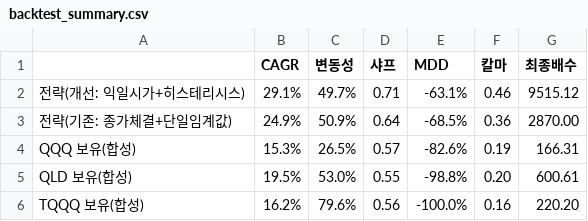
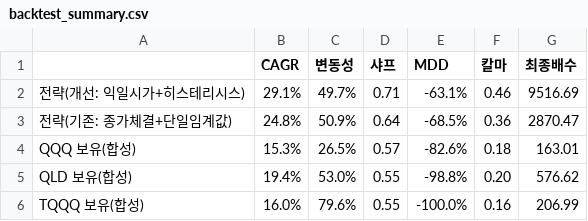
Before and after one commit to JaeKwon5/ndx-strategy, a CSV file: backtest_summary.csv, drawn as a sheet.

```diff
--- a/backtest_summary.csv
+++ b/backtest_summary.csv
@@ -1,6 +1,6 @@
 ,CAGR,변동성,샤프,MDD,칼마,최종배수
-전략(개선: 익일시가+히스테리시스),29.1%,49.7%,0.71,-63.1%,0.46,9515.12
-전략(기존: 종가체결+단일임계값),24.9%,50.9%,0.64,-68.5%,0.36,2870.00
-QQQ 보유(합성),15.3%,26.5%,0.57,-82.6%,0.19,166.31
-QLD 보유(합성),19.5%,53.0%,0.55,-98.8%,0.20,600.61
-TQQQ 보유(합성),16.2%,79.6%,0.56,-100.0%,0.16,220.20
+전략(개선: 익일시가+히스테리시스),29.1%,49.7%,0.71,-63.1%,0.46,9516.69
+전략(기존: 종가체결+단일임계값),24.8%,50.9%,0.64,-68.5%,0.36,2870.47
+QQQ 보유(합성),15.3%,26.5%,0.57,-82.6%,0.18,163.01
+QLD 보유(합성),19.4%,53.0%,0.55,-98.8%,0.20,576.62
+TQQQ 보유(합성),16.0%,79.6%,0.55,-100.0%,0.16,206.99
```
Also changed, not shown: 5 other files.
